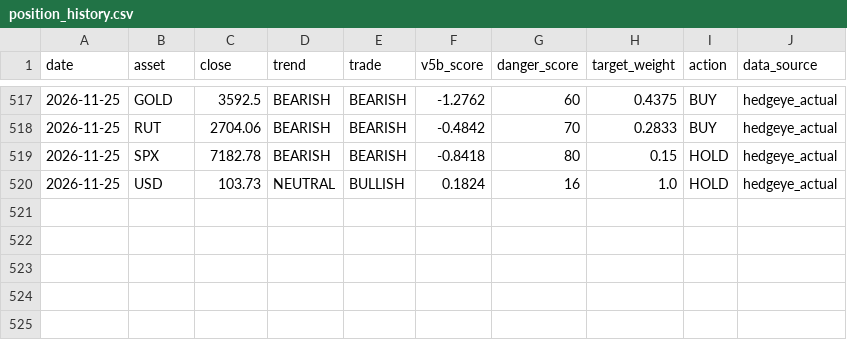
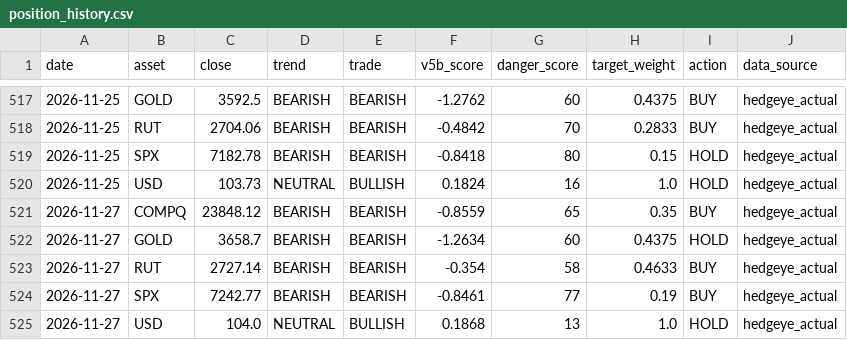
Before and after one commit to dchebows/HE-analysis-pipeline, a CSV file: position_history.csv, drawn as a sheet; only a part is shown, gaps mark what is left out; the diff names each change by its address in the sheet, - before the commit and + after, or states it on an @@ line.

```diff
--- a/position_history.csv
+++ b/position_history.csv
+row 521: 2026-11-27 | COMPQ | 23848.12 | BEARISH | BEARISH | -0.8559 | 65 | 0.35 | BUY | hedgeye_actual
+row 522: 2026-11-27 | GOLD | 3658.7 | BEARISH | BEARISH | -1.2634 | 60 | 0.4375 | HOLD | hedgeye_actual
+row 523: 2026-11-27 | RUT | 2727.14 | BEARISH | BEARISH | -0.354 | 58 | 0.4633 | BUY | hedgeye_actual
+row 524: 2026-11-27 | SPX | 7242.77 | BEARISH | BEARISH | -0.8461 | 77 | 0.19 | BUY | hedgeye_actual
+row 525: 2026-11-27 | USD | 104.0 | NEUTRAL | BULLISH | 0.1868 | 13 | 1.0 | HOLD | hedgeye_actual
```
Also changed, not shown: portfolio_summary.csv, 1 other file.
